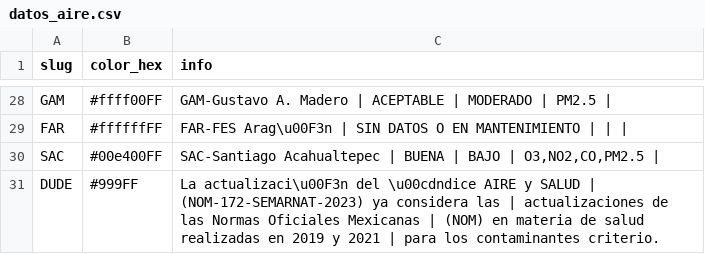
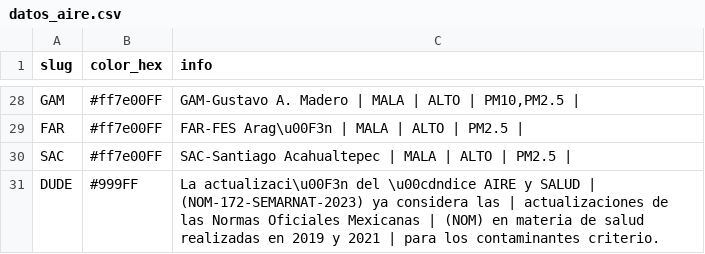
Before and after one commit to josepablo-sur/airecdmx, a CSV file: datos_aire.csv, drawn as a sheet; only a part is shown, gaps mark what is left out; the diff covers the shown part only; the diff names each change by its address in the sheet, - before the commit and + after, or states it on an @@ line.

```diff
--- a/datos_aire.csv
+++ b/datos_aire.csv
-B28 (color_hex): #ffff00FF
+B28 (color_hex): #ff7e00FF
-C28 (info): …Madero | ACEPTABLE | MODERADO | PM2.5 |
+C28 (info): …Madero | MALA | ALTO | PM10,PM2.5 |
-B29 (color_hex): #ffffffFF
+B29 (color_hex): #ff7e00FF
-C29 (info): …Arag\u00F3n | SIN DATOS O EN MANTENIMIENTO | | |
+C29 (info): …Arag\u00F3n | MALA | ALTO | PM2.5 |
-B30 (color_hex): #00e400FF
+B30 (color_hex): #ff7e00FF
-C30 (info): …Acahualtepec | BUENA | BAJO | O3,NO2,CO,PM2.5 |
+C30 (info): …Acahualtepec | MALA | ALTO | PM2.5 |
```
Also changed, not shown: 33 edited cells elsewhere in this file.
